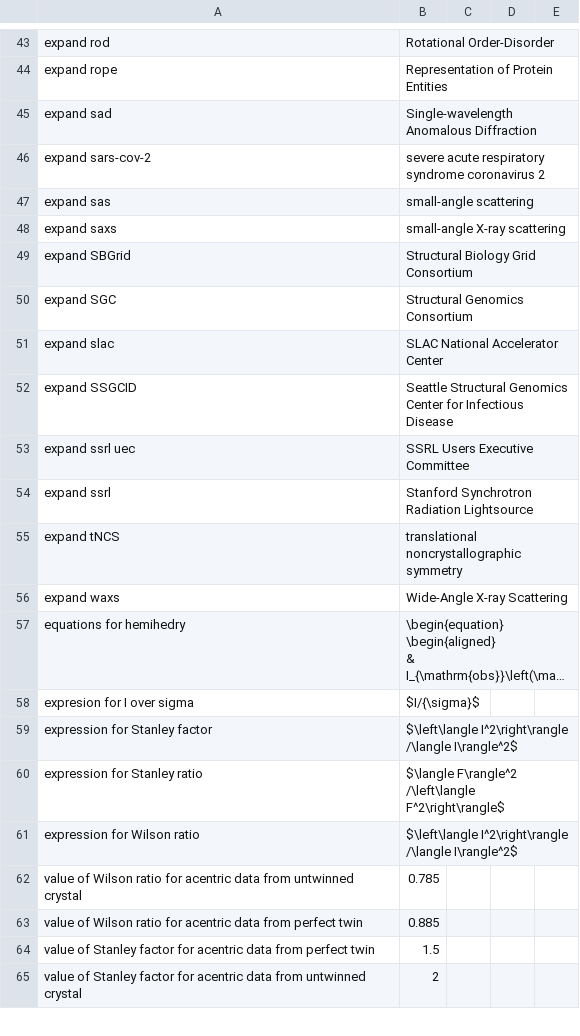
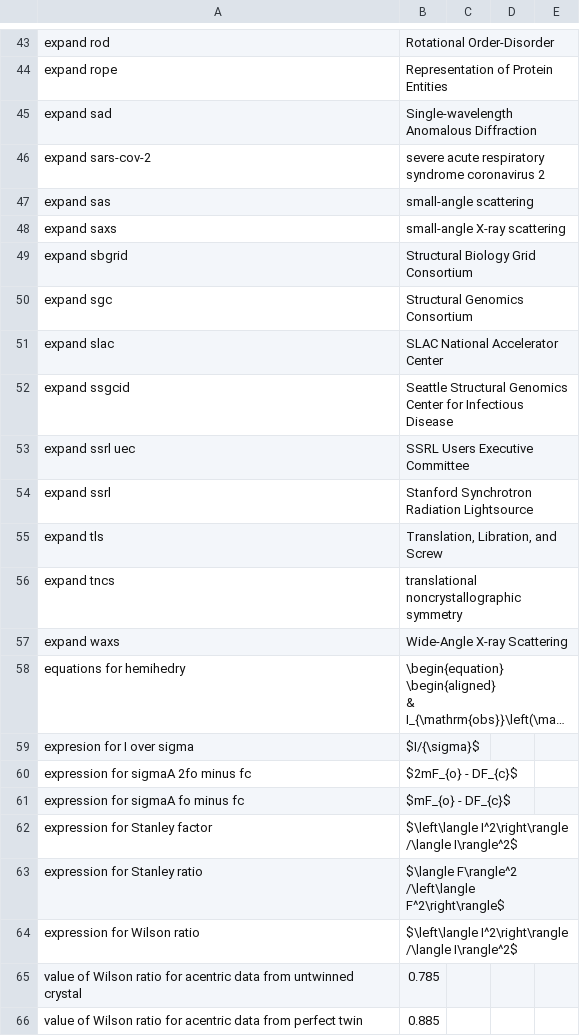
Before and after one commit to MooersLab/biological-crystallography-voice-in, a CSV file: biocryst.csv, drawn as a sheet; only a part is shown, gaps mark what is left out; the shorter side is filled out with more unchanged rows; long unchanged cells end in …; addresses are those after the commit; the diff covers the shown part only; the diff names each change by its address in the sheet, - before the commit and + after, or states it on an @@ line.

```diff
--- a/biocryst.csv
+++ b/biocryst.csv
-A49: expand SBGrid
+A49: expand sbgrid
-A50: expand SGC
+A50: expand sgc
-A52: expand SSGCID
+A52: expand ssgcid
+row 55: expand tls | Translation, Libration, and Screw
-A56: expand tNCS
+A56: expand tncs
+row 60: expression for sigmaA 2fo minus fc | $2mF_{o} - DF_{c}$
+row 61: expression for sigmaA fo minus fc | $mF_{o} - DF_{c}$
```
Also changed, not shown: 16 added rows and 15 edited cells elsewhere in this file.
